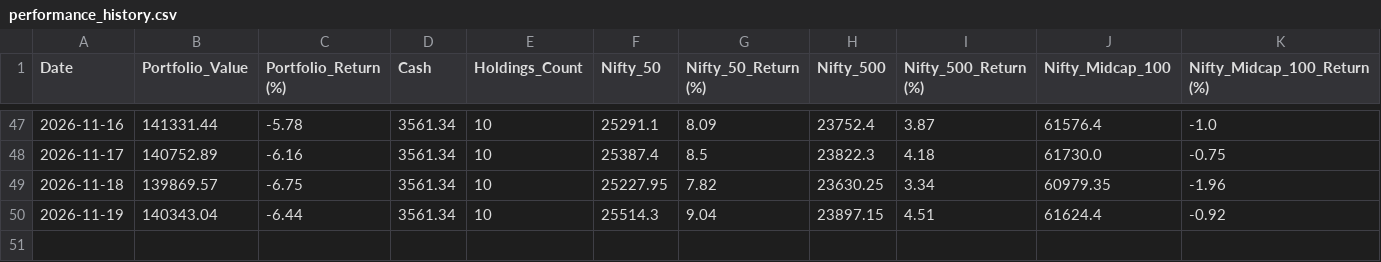
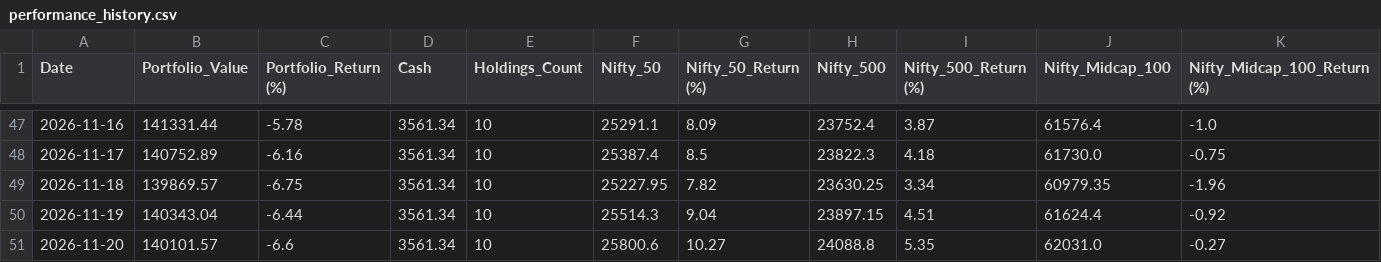
Before and after one commit to shirapthinj/tv_momentum_1.5L, a CSV file: performance_history.csv, drawn as a sheet; only a part is shown, gaps mark what is left out; rows hold the shown columns only; the diff names each change by its address in the sheet, - before the commit and + after, or states it on an @@ line.

```diff
--- a/performance_history.csv
+++ b/performance_history.csv
+row 51: 2026-11-20 | 140101.57 | -6.6 | 3561.34 | 10 | 25800.6 | 10.27 | 24088.8 | 5.35 | 62031.0 | -0.27
```
Also changed, not shown: current_holdings.csv, 1 other file.
